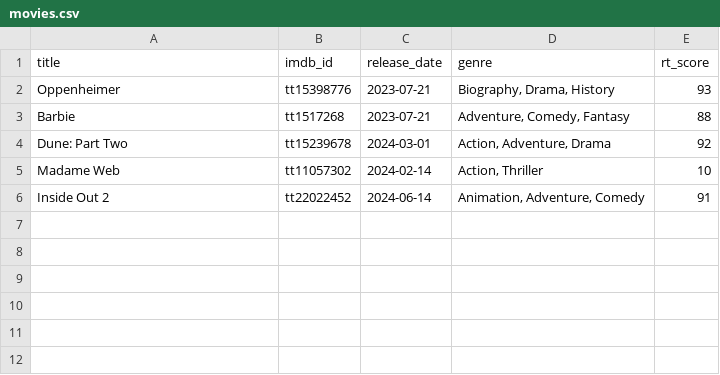
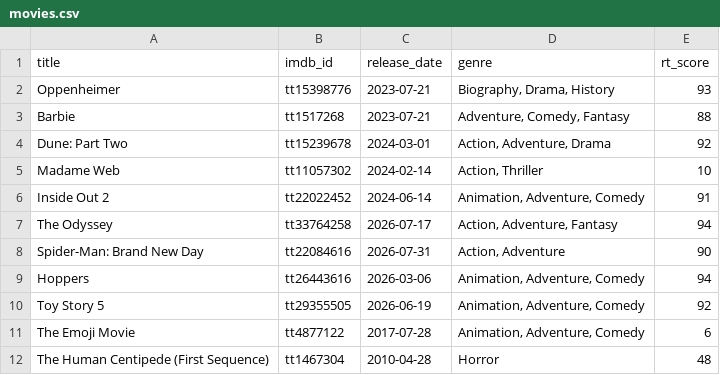
Before and after one commit to anirudhc5/cmsc320-final-project, a CSV file: data/movies.csv, drawn as a sheet.

Commit message:
modified movie list

```diff
--- a/data/movies.csv
+++ b/data/movies.csv
@@ -6 +6,7 @@ Madame Web,tt11057302,2024-02-14,"Action, Thriller",10
 Inside Out 2,tt22022452,2024-06-14,"Animation, Adventure, Comedy",91
+The Odyssey,tt33764258,2026-07-17,"Action, Adventure, Fantasy",94
+Spider-Man: Brand New Day,tt22084616,2026-07-31,"Action, Adventure",90
+Hoppers,tt26443616,2026-03-06,"Animation, Adventure, Comedy",94
+Toy Story 5,tt29355505,2026-06-19,"Animation, Adventure, Comedy",92
+The Emoji Movie,tt4877122,2017-07-28,"Animation, Adventure, Comedy",6
+The Human Centipede (First Sequence),tt1467304,2010-04-28,Horror,48
```
Also changed, not shown: data/movie_features.csv, 2 other files.
